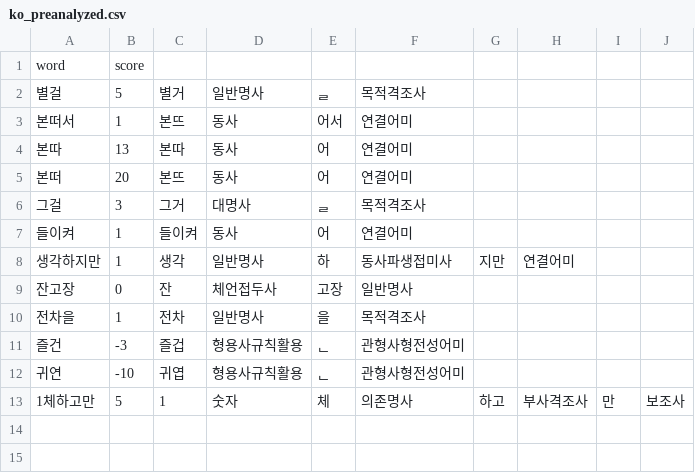
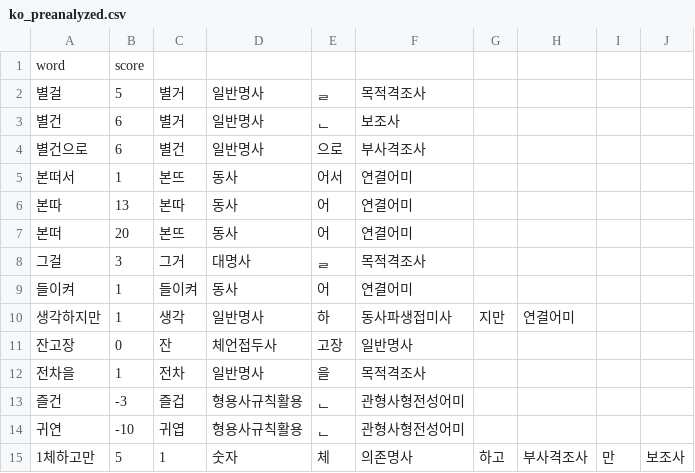
Before and after one commit to Ink-14/KKORI, a CSV file: backend/src/tokenizations/ko_preanalyzed.csv, drawn as a sheet.

```diff
--- a/backend/src/tokenizations/ko_preanalyzed.csv
+++ b/backend/src/tokenizations/ko_preanalyzed.csv
@@ -2,2 +2,4 @@ word,score
 별걸,5,별거,일반명사,ᆯ,목적격조사
+별건,6,별거,일반명사,ᆫ,보조사
+별건으로,6,별건,일반명사,으로,부사격조사
 본떠서,1,본뜨,동사,어서,연결어미
```
Also changed, not shown: backend/src/tokenizations/ko_dictionary.csv, 11 other files.
